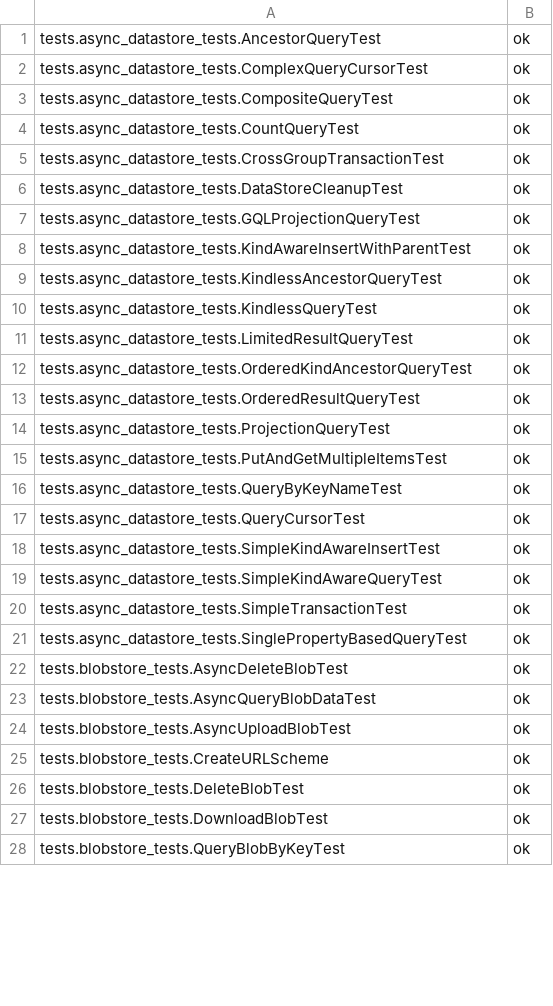
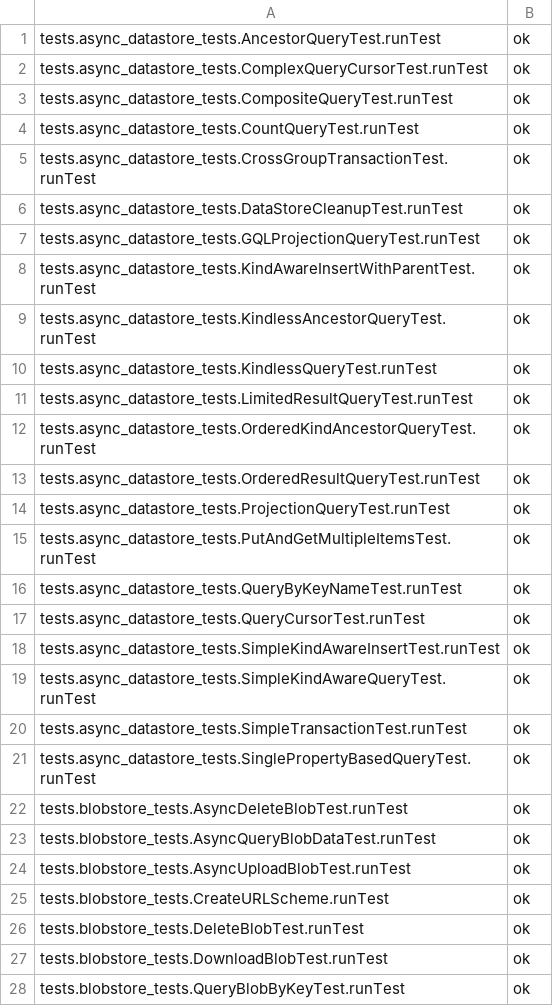
Before and after one commit to AppScale/hawkeye, a CSV file: test-suite/hawkeye_baseline_python.csv, drawn as a sheet; only a part is shown; the diff covers the shown part only.

Commit message:
HawkeyeSuitesRunner class. Printing of results. Removed search

```diff
--- a/test-suite/hawkeye_baseline_python.csv
+++ b/test-suite/hawkeye_baseline_python.csv
@@ -1,28 +1,28 @@
-tests.async_datastore_tests.AncestorQueryTest, ok
-tests.async_datastore_tests.ComplexQueryCursorTest, ok
-tests.async_datastore_tests.CompositeQueryTest, ok
-tests.async_datastore_tests.CountQueryTest, ok
-tests.async_datastore_tests.CrossGroupTransactionTest, ok
-tests.async_datastore_tests.DataStoreCleanupTest, ok
-tests.async_datastore_tests.GQLProjectionQueryTest, ok
-tests.async_datastore_tests.KindAwareInsertWithParentTest, ok
-tests.async_datastore_tests.KindlessAncestorQueryTest, ok
-tests.async_datastore_tests.KindlessQueryTest, ok
-tests.async_datastore_tests.LimitedResultQueryTest, ok
-tests.async_datastore_tests.OrderedKindAncestorQueryTest, ok
-tests.async_datastore_tests.OrderedResultQueryTest, ok
-tests.async_datastore_tests.ProjectionQueryTest, ok
-tests.async_datastore_tests.PutAndGetMultipleItemsTest, ok
-tests.async_datastore_tests.QueryByKeyNameTest, ok
-tests.async_datastore_tests.QueryCursorTest, ok
-tests.async_datastore_tests.SimpleKindAwareInsertTest, ok
-tests.async_datastore_tests.SimpleKindAwareQueryTest, ok
-tests.async_datastore_tests.SimpleTransactionTest, ok
-tests.async_datastore_tests.SinglePropertyBasedQueryTest, ok
-tests.blobstore_tests.AsyncDeleteBlobTest, ok
-tests.blobstore_tests.AsyncQueryBlobDataTest, ok
-tests.blobstore_tests.AsyncUploadBlobTest, ok
-tests.blobstore_tests.CreateURLScheme, ok
-tests.blobstore_tests.DeleteBlobTest, ok
-tests.blobstore_tests.DownloadBlobTest, ok
-tests.blobstore_tests.QueryBlobByKeyTest, ok
+tests.async_datastore_tests.AncestorQueryTest.runTest,ok
+tests.async_datastore_tests.ComplexQueryCursorTest.runTest,ok
+tests.async_datastore_tests.CompositeQueryTest.runTest,ok
+tests.async_datastore_tests.CountQueryTest.runTest,ok
+tests.async_datastore_tests.CrossGroupTransactionTest.runTest,ok
+tests.async_datastore_tests.DataStoreCleanupTest.runTest,ok
+tests.async_datastore_tests.GQLProjectionQueryTest.runTest,ok
+tests.async_datastore_tests.KindAwareInsertWithParentTest.runTest,ok
+tests.async_datastore_tests.KindlessAncestorQueryTest.runTest,ok
+tests.async_datastore_tests.KindlessQueryTest.runTest,ok
+tests.async_datastore_tests.LimitedResultQueryTest.runTest,ok
+tests.async_datastore_tests.OrderedKindAncestorQueryTest.runTest,ok
+tests.async_datastore_tests.OrderedResultQueryTest.runTest,ok
+tests.async_datastore_tests.ProjectionQueryTest.runTest,ok
+tests.async_datastore_tests.PutAndGetMultipleItemsTest.runTest,ok
+tests.async_datastore_tests.QueryByKeyNameTest.runTest,ok
+tests.async_datastore_tests.QueryCursorTest.runTest,ok
+tests.async_datastore_tests.SimpleKindAwareInsertTest.runTest,ok
+tests.async_datastore_tests.SimpleKindAwareQueryTest.runTest,ok
+tests.async_datastore_tests.SimpleTransactionTest.runTest,ok
+tests.async_datastore_tests.SinglePropertyBasedQueryTest.runTest,ok
+tests.blobstore_tests.AsyncDeleteBlobTest.runTest,ok
+tests.blobstore_tests.AsyncQueryBlobDataTest.runTest,ok
+tests.blobstore_tests.AsyncUploadBlobTest.runTest,ok
+tests.blobstore_tests.CreateURLScheme.runTest,ok
+tests.blobstore_tests.DeleteBlobTest.runTest,ok
+tests.blobstore_tests.DownloadBlobTest.runTest,ok
+tests.blobstore_tests.QueryBlobByKeyTest.runTest,ok
```
Also changed, not shown: 91 edited cells elsewhere in this file, test-suite/hawkeye_baseline_java.csv, 18 other files.
